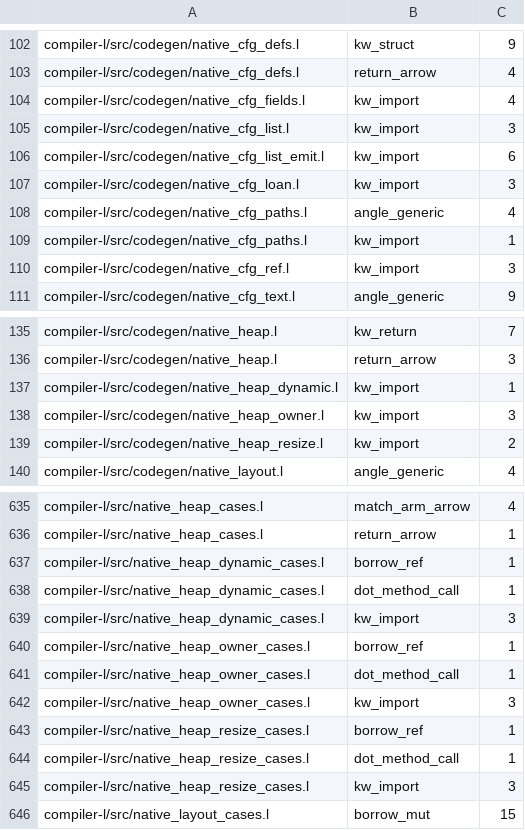
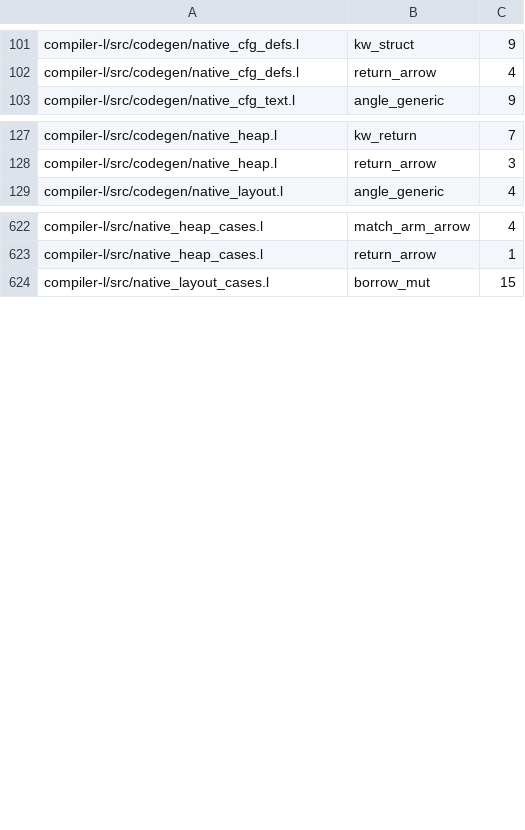
Before and after one commit to Joshua-EPR/ELE, a TSV file: docs/ele_v2_legacy_baseline.tsv, drawn as a sheet; only a part is shown, gaps mark what is left out; the diff covers the shown part only.

Commit message:
refactor(syntax): advance ELE v2 ratchet across prelude and backend modules (#98)
- Migrate crates/l/src/prelude.l to canonical 'expose choice ... of[...]'
- Migrate compiler-l/src/codegen/native_cfg_paths.l generics to 'List of[...]' and 'take'
- Migrate 11 codegen modules and 4 cases harnesses to canonical 'take', '@method()', and 'view'
- Extend examples_ele_v2.rs syntax guards across all 17 fully-migrated backend modules
- Lower ratchet baseline in docs/ele_v2_legacy_baseline.tsv: files 87 -> 70, constructs 12156 -> 12092 (-64)

```diff
--- a/docs/ele_v2_legacy_baseline.tsv
+++ b/docs/ele_v2_legacy_baseline.tsv
@@ -103,9 +102,2 @@ compiler-l/src/codegen/native_cfg_defs.l	kw_struct	9
 compiler-l/src/codegen/native_cfg_defs.l	return_arrow	4
-compiler-l/src/codegen/native_cfg_fields.l	kw_import	4
-compiler-l/src/codegen/native_cfg_list.l	kw_import	3
-compiler-l/src/codegen/native_cfg_list_emit.l	kw_import	6
-compiler-l/src/codegen/native_cfg_loan.l	kw_import	3
-compiler-l/src/codegen/native_cfg_paths.l	angle_generic	4
-compiler-l/src/codegen/native_cfg_paths.l	kw_import	1
-compiler-l/src/codegen/native_cfg_ref.l	kw_import	3
 compiler-l/src/codegen/native_cfg_text.l	angle_generic	9
@@ -136,5 +128,2 @@ compiler-l/src/codegen/native_heap.l	kw_return	7
 compiler-l/src/codegen/native_heap.l	return_arrow	3
-compiler-l/src/codegen/native_heap_dynamic.l	kw_import	1
-compiler-l/src/codegen/native_heap_owner.l	kw_import	3
-compiler-l/src/codegen/native_heap_resize.l	kw_import	2
 compiler-l/src/codegen/native_layout.l	angle_generic	4
@@ -636,11 +623,2 @@ compiler-l/src/native_heap_cases.l	match_arm_arrow	4
 compiler-l/src/native_heap_cases.l	return_arrow	1
-compiler-l/src/native_heap_dynamic_cases.l	borrow_ref	1
-compiler-l/src/native_heap_dynamic_cases.l	dot_method_call	1
-compiler-l/src/native_heap_dynamic_cases.l	kw_import	3
-compiler-l/src/native_heap_owner_cases.l	borrow_ref	1
-compiler-l/src/native_heap_owner_cases.l	dot_method_call	1
-compiler-l/src/native_heap_owner_cases.l	kw_import	3
-compiler-l/src/native_heap_resize_cases.l	borrow_ref	1
-compiler-l/src/native_heap_resize_cases.l	dot_method_call	1
-compiler-l/src/native_heap_resize_cases.l	kw_import	3
 compiler-l/src/native_layout_cases.l	borrow_mut	15
```
Also changed, not shown: 9 removed rows and 7 edited cells elsewhere in this file, 18 other files.
